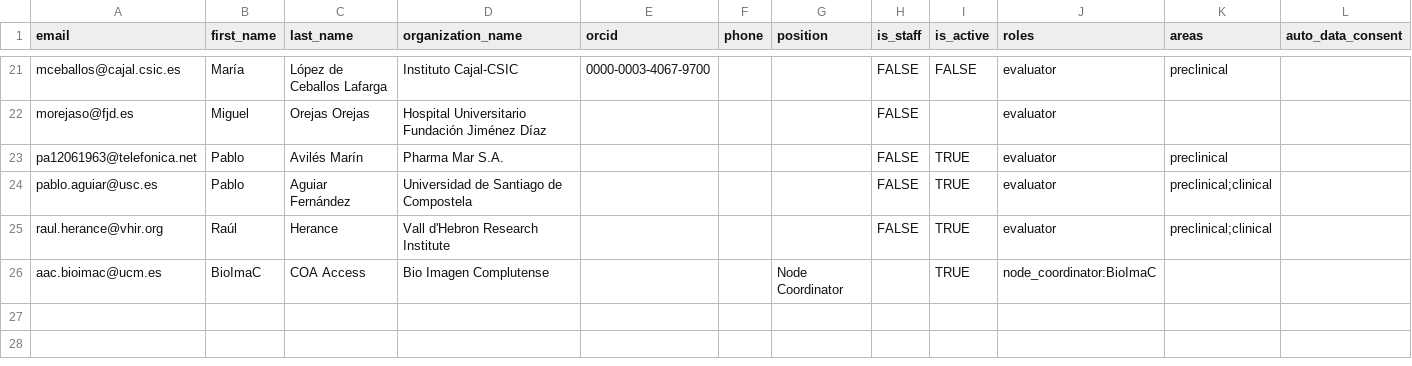
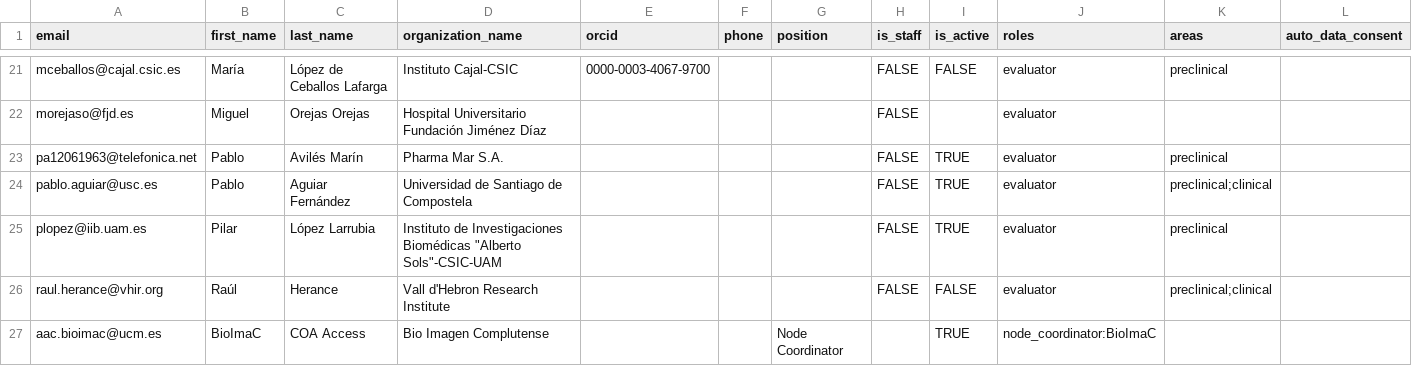
Before and after one commit to Rtasseff/ReDIB-Portal, a TSV file: data/users.tsv, drawn as a sheet; only a part is shown, gaps mark what is left out.

```diff
--- a/data/users.tsv
+++ b/data/users.tsv
@@ -24,3 +24,4 @@ pa12061963@telefonica.net	Pablo	Avilés Marín	Pharma Mar S.A.				FALSE	TRUE	eva
 pablo.aguiar@usc.es	Pablo	Aguiar Fernández	Universidad de Santiago de Compostela				FALSE	TRUE	evaluator	preclinical;clinical	
-raul.herance@vhir.org	Raúl	Herance	Vall d'Hebron Research Institute				FALSE	TRUE	evaluator	preclinical;clinical	
+plopez@iib.uam.es	Pilar	López Larrubia	"Instituto de Investigaciones Biomédicas ""Alberto Sols""-CSIC-UAM"				FALSE	TRUE	evaluator	preclinical	
+raul.herance@vhir.org	Raúl	Herance	Vall d'Hebron Research Institute				FALSE	FALSE	evaluator	preclinical;clinical	
 aac.bioimac@ucm.es	BioImaC	COA Access	Bio Imagen Complutense			Node Coordinator		TRUE	node_coordinator:BioImaC		
```
